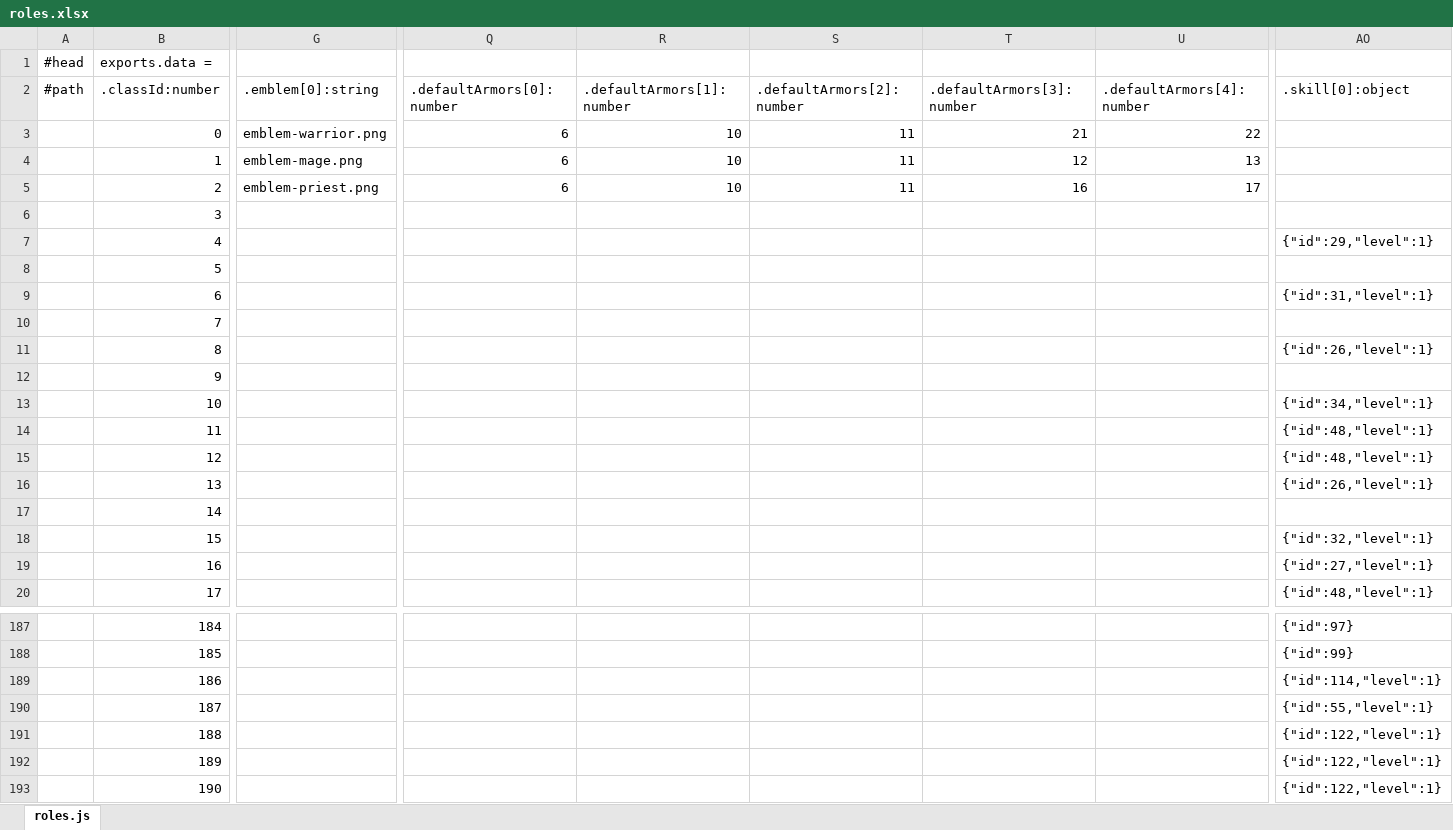
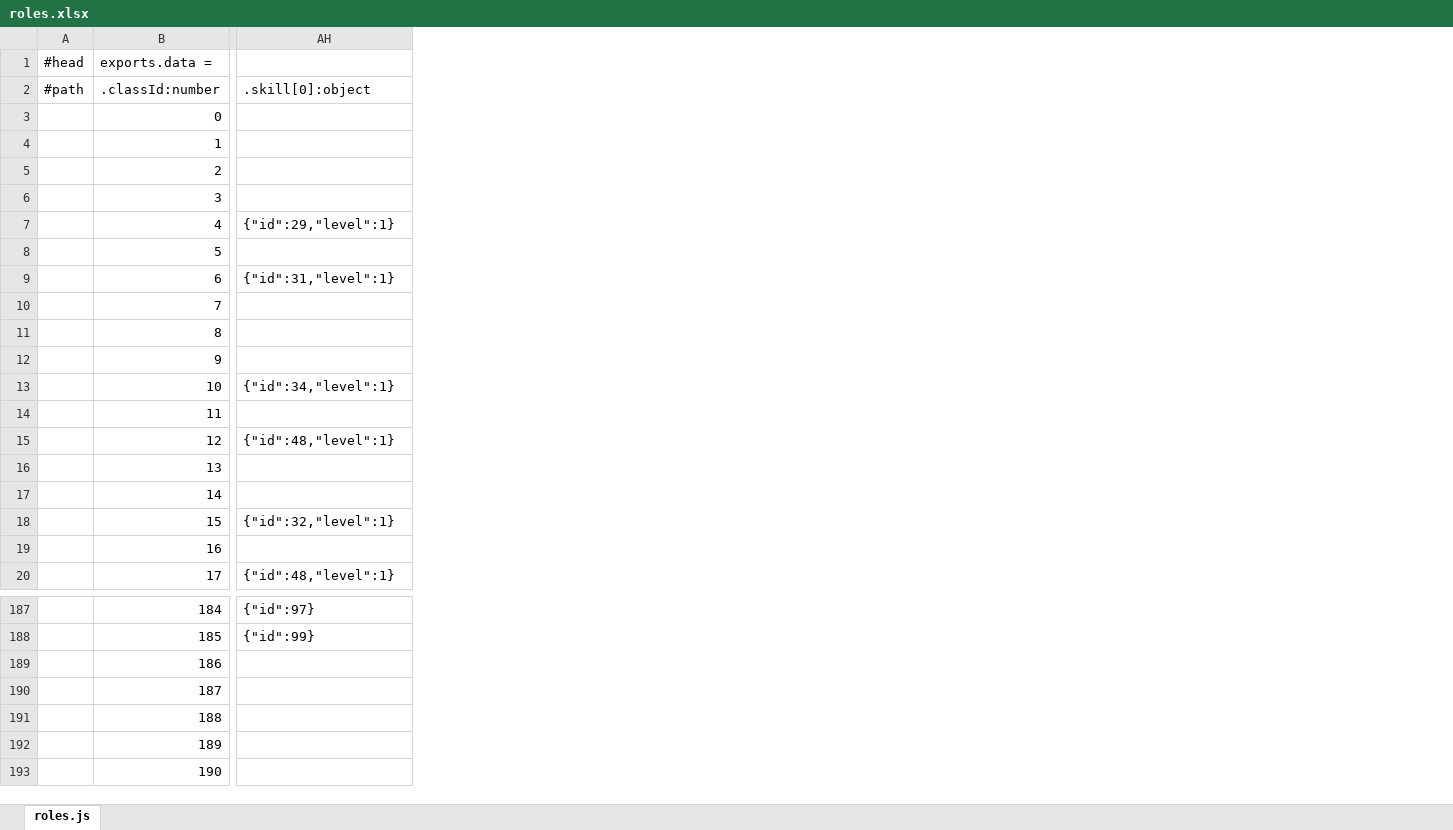
Before and after one commit to faruba/ever-dungeon-data, an Excel workbook: roles.xlsx, sheet roles.js, drawn as a sheet; only a part is shown, gaps mark what is left out; values as stored, in another font and other column widths than the file's, no borders; removed rows and columns are numbered as before the commit, all else as after; the diff covers the shown part only; the diff names each change by its address in the sheet, - before the commit and + after, or states it on an @@ line.

```diff
--- a/roles.xlsx (sheet roles.js)
+++ b/roles.xlsx (sheet roles.js)
-column G (.emblem[0]:string), rows 3-5: emblem-warrior.png | emblem-mage.png | emblem-priest.png
-column Q (.defaultArmors[0]:number), rows 3-5: all 6
-column R (.defaultArmors[1]:number), rows 3-5: all 10
-column S (.defaultArmors[2]:number), rows 3-5: all 11
-column T (.defaultArmors[3]:number), rows 3-5: 21 | 12 | 16
-column U (.defaultArmors[4]:number), rows 3-5: 22 | 13 | 17
-AH11 (.skill[0]:object): {"id":26,"level":1}
+AH11 (.skill[0]:object): (empty)
-AH14 (.skill[0]:object): {"id":48,"level":1}
+AH14 (.skill[0]:object): (empty)
-AH16 (.skill[0]:object): {"id":26,"level":1}
+AH16 (.skill[0]:object): (empty)
-AH19 (.skill[0]:object): {"id":27,"level":1}
+AH19 (.skill[0]:object): (empty)
-AH189 (.skill[0]:object): {"id":114,"level":1}
+AH189 (.skill[0]:object): (empty)
-AH190 (.skill[0]:object): {"id":55,"level":1}
+AH190 (.skill[0]:object): (empty)
-AH191:AH193 (.skill[0]:object): {"id":122,"level":1}
+AH191:AH193 (.skill[0]:object): (empty)
```
Also changed, not shown: 12 added columns, 11 removed columns and 43 edited cells elsewhere in this sheet, enhance.xlsx, items.xlsx, 1 other file.
